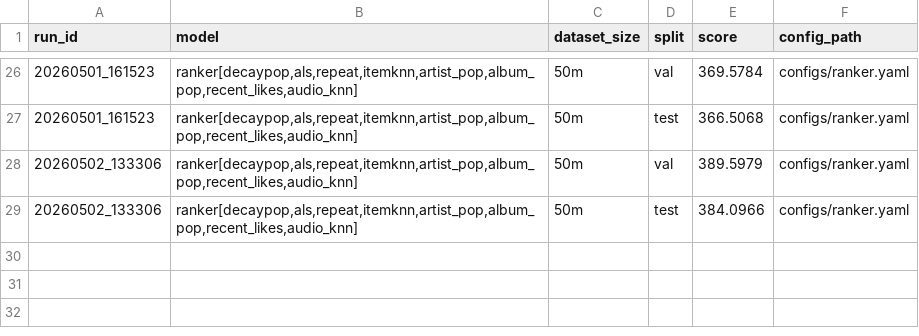
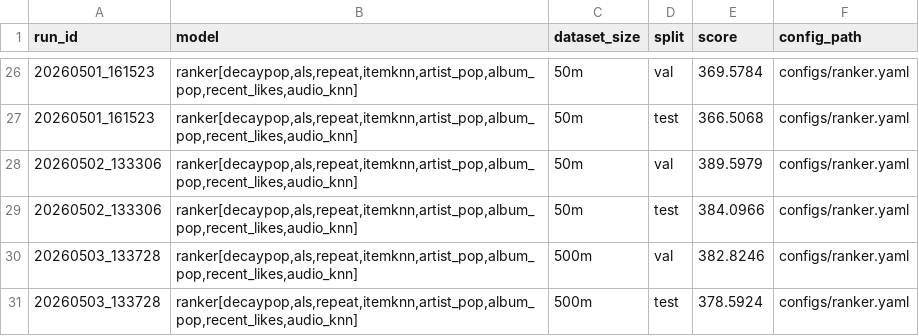
Before and after one commit to Elder247/mla-contest-recsys-04-2026, a CSV file: artifacts/results.csv, drawn as a sheet; only a part is shown, gaps mark what is left out; the diff names each change by its address in the sheet, - before the commit and + after, or states it on an @@ line.

```diff
--- a/artifacts/results.csv
+++ b/artifacts/results.csv
+row 30: 20260503_133728 | ranker[decaypop,als,repeat,itemknn,artist_pop,album_pop,recent_likes,audio_knn] | 500m | val | 382.8246 | configs/ranker.yaml
+row 31: 20260503_133728 | ranker[decaypop,als,repeat,itemknn,artist_pop,album_pop,recent_likes,audio_knn] | 500m | test | 378.5924 | configs/ranker.yaml
```
Also changed, not shown: 3 other files.
